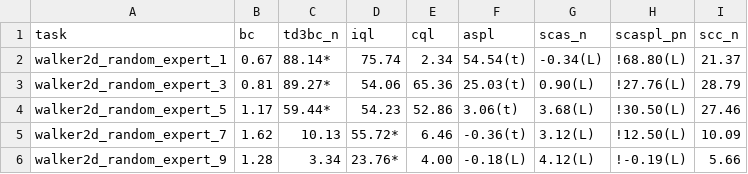
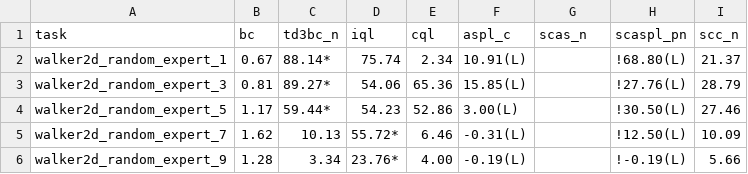
Before and after one commit to s10459020/Ice_OfflineRL_Workbench, a CSV file: documents/result/hybrid_random.csv, drawn as a sheet.

```diff
--- a/documents/result/hybrid_random.csv
+++ b/documents/result/hybrid_random.csv
@@ -1,6 +1,6 @@
-task,bc,td3bc_n,iql,cql,aspl,scas_n,scaspl_pn,scc_n
-walker2d_random_expert_1,0.67,88.14*,75.74,2.34,54.54(t),-0.34(L),!68.80(L),21.37
-walker2d_random_expert_3,0.81,89.27*,54.06,65.36,25.03(t),0.90(L),!27.76(L),28.79
-walker2d_random_expert_5,1.17,59.44*,54.23,52.86,3.06(t),3.68(L),!30.50(L),27.46
-walker2d_random_expert_7,1.62,10.13,55.72*,6.46,-0.36(t),3.12(L),!12.50(L),10.09
-walker2d_random_expert_9,1.28,3.34,23.76*,4.00,-0.18(L),4.12(L),!-0.19(L),5.66
+task,bc,td3bc_n,iql,cql,aspl_c,scas_n,scaspl_pn,scc_n
+walker2d_random_expert_1,0.67,88.14*,75.74,2.34,10.91(L),,!68.80(L),21.37
+walker2d_random_expert_3,0.81,89.27*,54.06,65.36,15.85(L),,!27.76(L),28.79
+walker2d_random_expert_5,1.17,59.44*,54.23,52.86,3.00(L),,!30.50(L),27.46
+walker2d_random_expert_7,1.62,10.13,55.72*,6.46,-0.31(L),,!12.50(L),10.09
+walker2d_random_expert_9,1.28,3.34,23.76*,4.00,-0.19(L),,!-0.19(L),5.66
```
Also changed, not shown: documents/result/agent_dataset_versions.csv, documents/result/agent_file_versions.csv, 18 other files.
